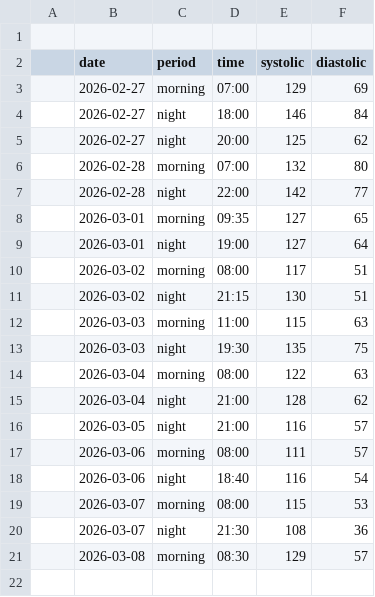
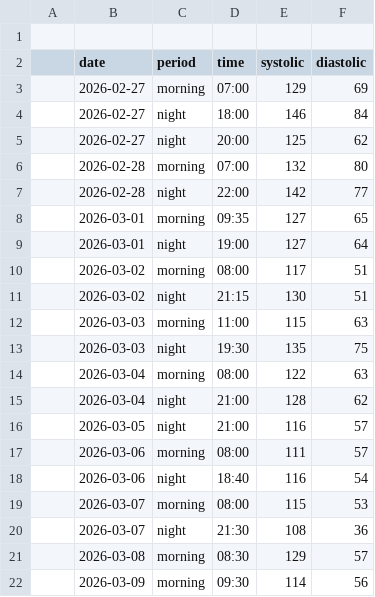
Before and after one commit to antoniobiasotti/bp-tracker-eda, a CSV file: data/raw/bp_readings.csv, drawn as a sheet.

Commit message:
feat: updated blood pressure dataset

```diff
--- a/data/raw/bp_readings.csv
+++ b/data/raw/bp_readings.csv
@@ -21 +21,2 @@
 ;2026-03-08;morning;08:30;129;57;
+;2026-03-09;morning;09:30;114;56;
```
